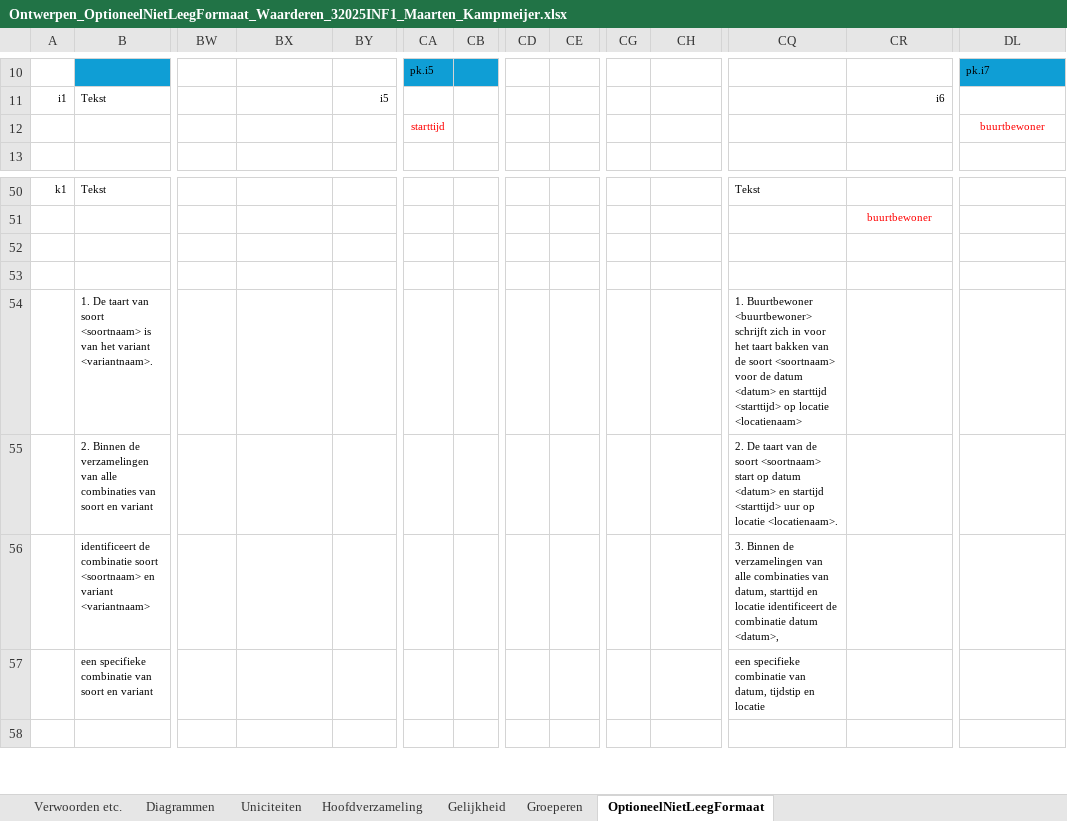
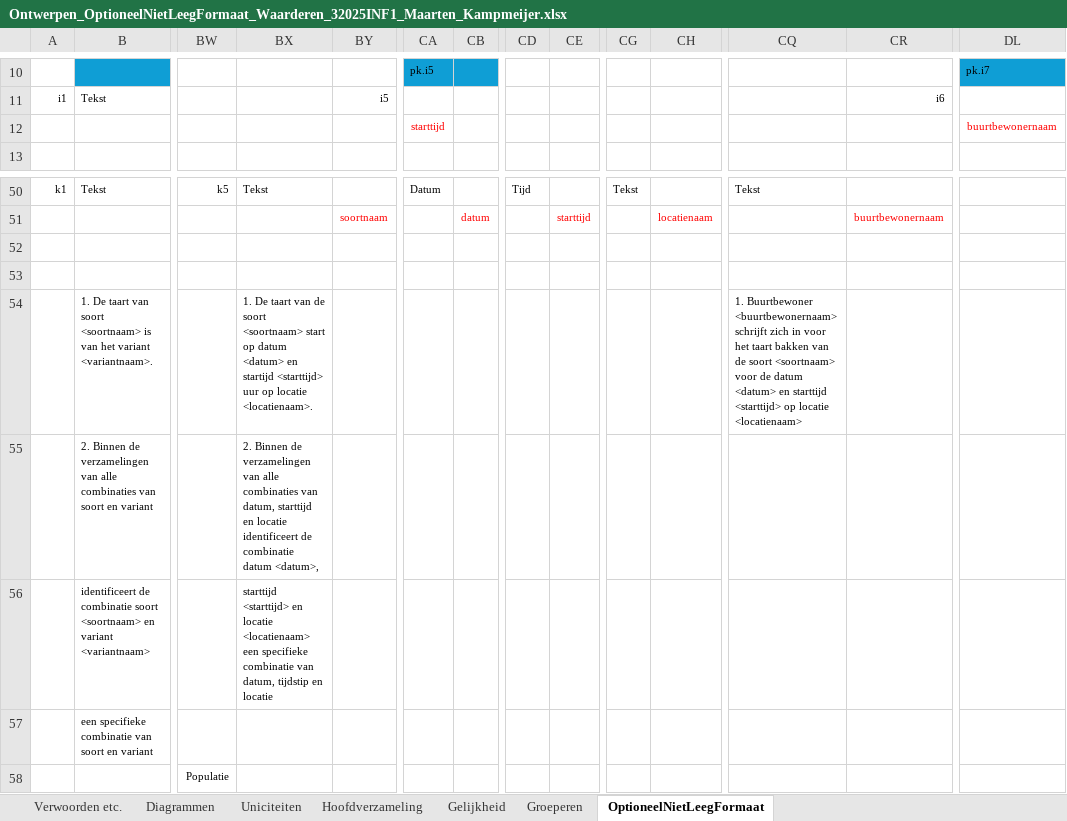
Before and after one commit to IcemanHHW/Avans, an Excel workbook: Ontwerpen/Ontwerpen_OptioneelNietLeegFormaat_Waarderen_32025INF1_Maarten_Kampmeijer.xlsx, sheet OptioneelNietLeegFormaat, drawn as a sheet; only a part is shown, gaps mark what is left out; values as stored, in another font and other column widths than the file's, no borders; removed rows and columns are numbered as before the commit, all else as after; rows hold the shown columns only; the diff covers the shown part only; the diff names each change by its address in the sheet, - before the commit and + after, or states it on an @@ line.

```diff
--- a/Ontwerpen/Ontwerpen_OptioneelNietLeegFormaat_Waarderen_32025INF1_Maarten_Kampmeijer.xlsx (sheet OptioneelNietLeegFormaat)
+++ b/Ontwerpen/Ontwerpen_OptioneelNietLeegFormaat_Waarderen_32025INF1_Maarten_Kampmeijer.xlsx (sheet OptioneelNietLeegFormaat)
-DL12: buurtbewoner
+DL12: buurtbewonernaam
-BW50: (empty)
+BW50: k5
-BX50: (empty)
+BX50: Tekst
-CA50: (empty)
+CA50: Datum
-CD50: (empty)
+CD50: Tijd
-CG50: (empty)
+CG50: Tekst
-BY51: (empty)
+BY51: soortnaam
-CB51: (empty)
+CB51: datum
-CE51: (empty)
+CE51: starttijd
-CH51: (empty)
+CH51: locatienaam
-CR51: buurtbewoner
+CR51: buurtbewonernaam
+row 52: (empty)
-row 53: (empty)
-BX54: (empty)
+BX54: 1. De taart van de soort <soortnaam> start op datum <datum> en startijd <starttijd> uur op locatie <locatienaam>.
-CQ54: 1. Buurtbewoner <buurtbewoner> schrijft zich…
+CQ54: 1. Buurtbewoner <buurtbewonernaam> schrijft zich…
-BX55: (empty)
+BX55: 2. Binnen de verzamelingen van alle combinaties van datum, starttijd en locatie identificeert de combinatie datum <datum>,
-CQ55: 2. De taart van de soort <soortnaam> start op datum <datum> en startijd <starttijd> uur op locatie <locatienaam>.
+CQ55: (empty)
-row 56:  | identificeert de combinatie soort <soortnaam> en variant <variantnaam> |  |  |  |  |  |  |  |  |  | 3. Binnen de verzamelingen van alle combinaties van datum, starttijd en locatie identificeert de combinatie datum <datum>,
+row 56:  | identificeert de combinatie soort <soortnaam> en variant <variantnaam> |  | starttijd <starttijd> en locatie <locatienaam> een specifieke combinatie van datum, tijdstip en locatie
-CQ57: een specifieke combinatie van datum, tijdstip en locatie
+CQ57: (empty)
-BW58: (empty)
+BW58: Populatie
```
Also changed, not shown: 46 edited cells, cell formats and merged cells elsewhere in this sheet, sheet Groeperen, 43 other files.
